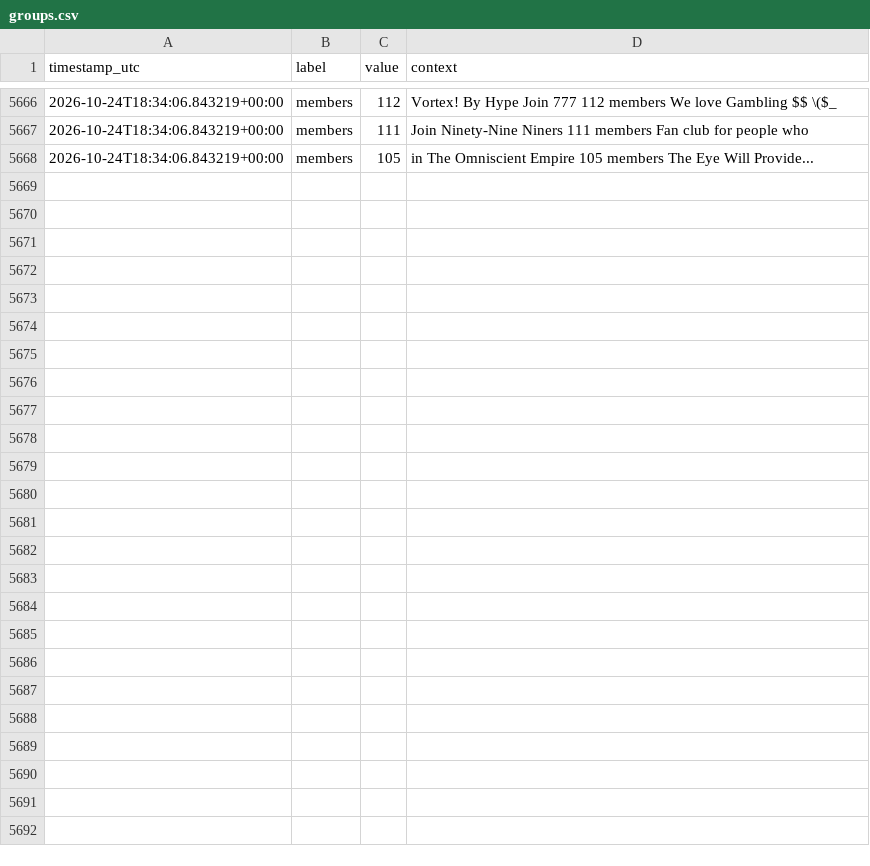
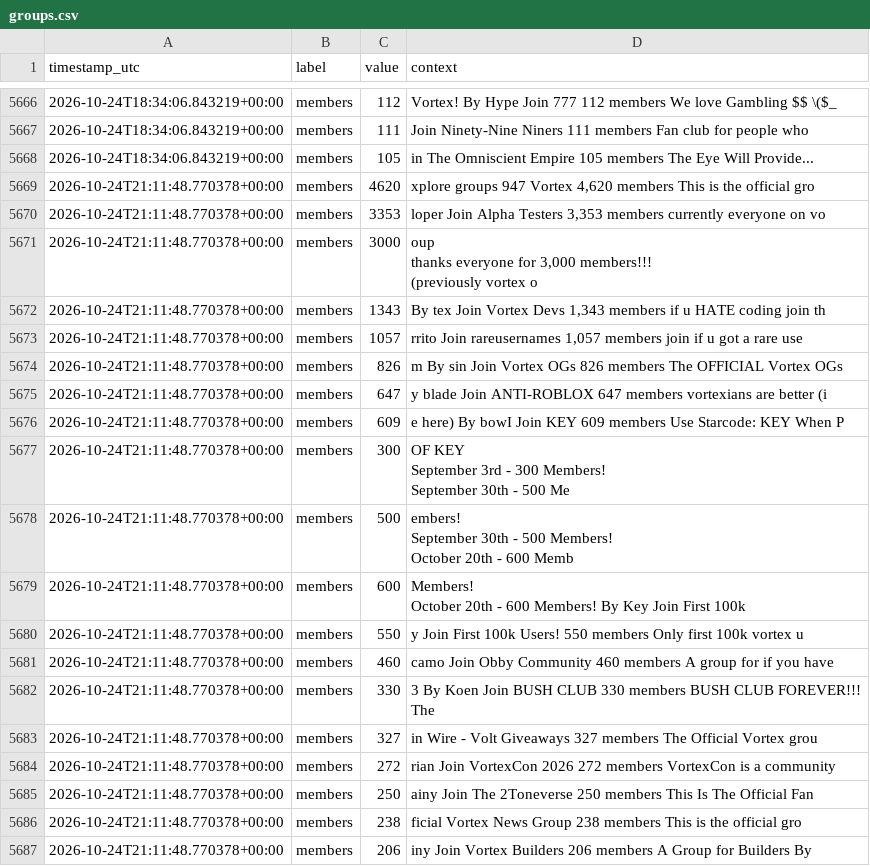
Before and after one commit to igakojp/playvortex-monitor-log, a CSV file: stats/groups.csv, drawn as a sheet; only a part is shown, gaps mark what is left out; ↵ is a line break in a cell; the diff covers the shown part only; the diff names each change by its address in the sheet, - before the commit and + after, or states it on an @@ line.

```diff
--- a/stats/groups.csv
+++ b/stats/groups.csv
+row 5669: 2026-10-24T21:11:48.770378+00:00 | members | 4620 | xplore groups 947 Vortex 4,620 members This is the official gro
+row 5670: 2026-10-24T21:11:48.770378+00:00 | members | 3353 | loper Join Alpha Testers 3,353 members currently everyone on vo
+row 5671: 2026-10-24T21:11:48.770378+00:00 | members | 3000 | oup ↵ thanks everyone for 3,000 members!!! ↵ (previously vortex o
+row 5672: 2026-10-24T21:11:48.770378+00:00 | members | 1343 | By tex Join Vortex Devs 1,343 members if u HATE coding join th
+row 5673: 2026-10-24T21:11:48.770378+00:00 | members | 1057 | rrito Join rareusernames 1,057 members join if u got a rare use
+row 5674: 2026-10-24T21:11:48.770378+00:00 | members | 826 | m By sin Join Vortex OGs 826 members The OFFICIAL Vortex OGs
+row 5675: 2026-10-24T21:11:48.770378+00:00 | members | 647 | y blade Join ANTI-ROBLOX 647 members vortexians are better (i
+row 5676: 2026-10-24T21:11:48.770378+00:00 | members | 609 | e here) By bowI Join KEY 609 members Use Starcode: KEY When P
+row 5677: 2026-10-24T21:11:48.770378+00:00 | members | 300 | OF KEY ↵ September 3rd - 300 Members! ↵ September 30th - 500 Me
+row 5678: 2026-10-24T21:11:48.770378+00:00 | members | 500 | embers! ↵ September 30th - 500 Members! ↵ October 20th - 600 Memb
+row 5679: 2026-10-24T21:11:48.770378+00:00 | members | 600 | Members! ↵ October 20th - 600 Members! By Key Join First 100k
+row 5680: 2026-10-24T21:11:48.770378+00:00 | members | 550 | y Join First 100k Users! 550 members Only first 100k vortex u
+row 5681: 2026-10-24T21:11:48.770378+00:00 | members | 460 | camo Join Obby Community 460 members A group for if you have
+row 5682: 2026-10-24T21:11:48.770378+00:00 | members | 330 | 3 By Koen Join BUSH CLUB 330 members BUSH CLUB FOREVER!!! ↵ The
+row 5683: 2026-10-24T21:11:48.770378+00:00 | members | 327 | in Wire - Volt Giveaways 327 members The Official Vortex grou
+row 5684: 2026-10-24T21:11:48.770378+00:00 | members | 272 | rian Join VortexCon 2026 272 members VortexCon is a community
+row 5685: 2026-10-24T21:11:48.770378+00:00 | members | 250 | ainy Join The 2Toneverse 250 members This Is The Official Fan
+row 5686: 2026-10-24T21:11:48.770378+00:00 | members | 238 | ficial Vortex News Group 238 members This is the official gro
+row 5687: 2026-10-24T21:11:48.770378+00:00 | members | 206 | iny Join Vortex Builders 206 members A Group for Builders By
```
Also changed, not shown: 15 added rows elsewhere in this file, stats/profile_user1.csv, 3 other files.
